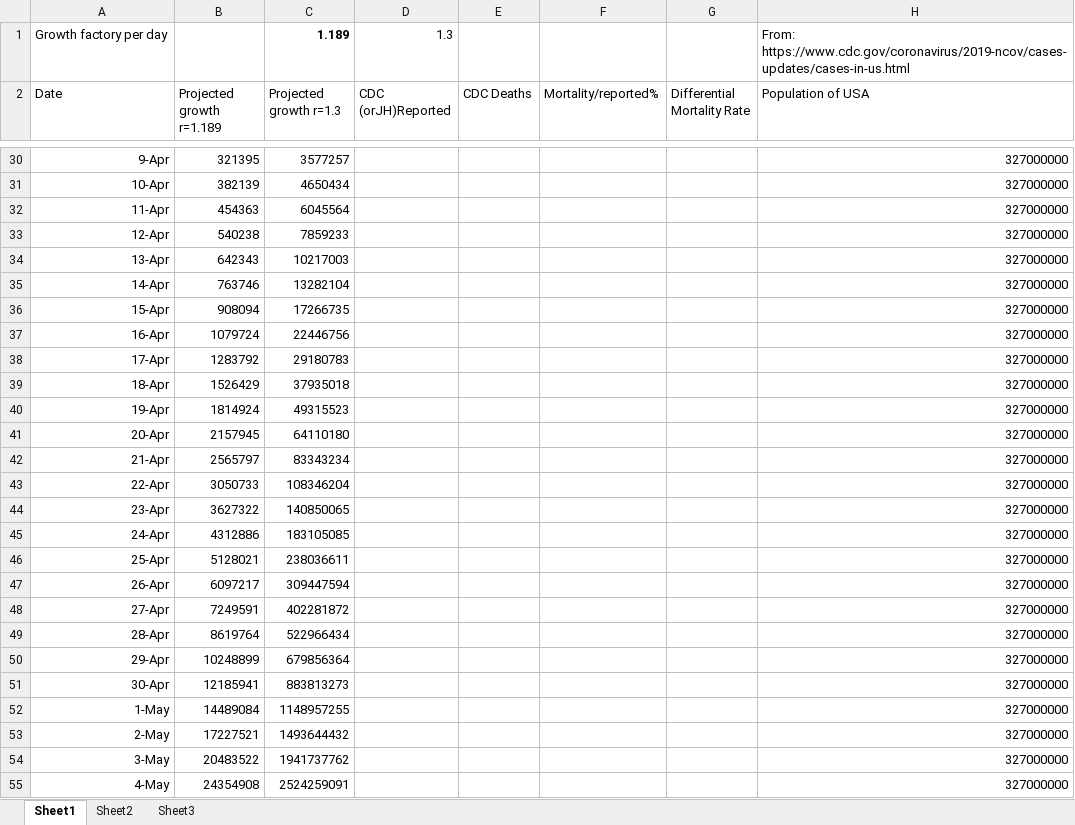
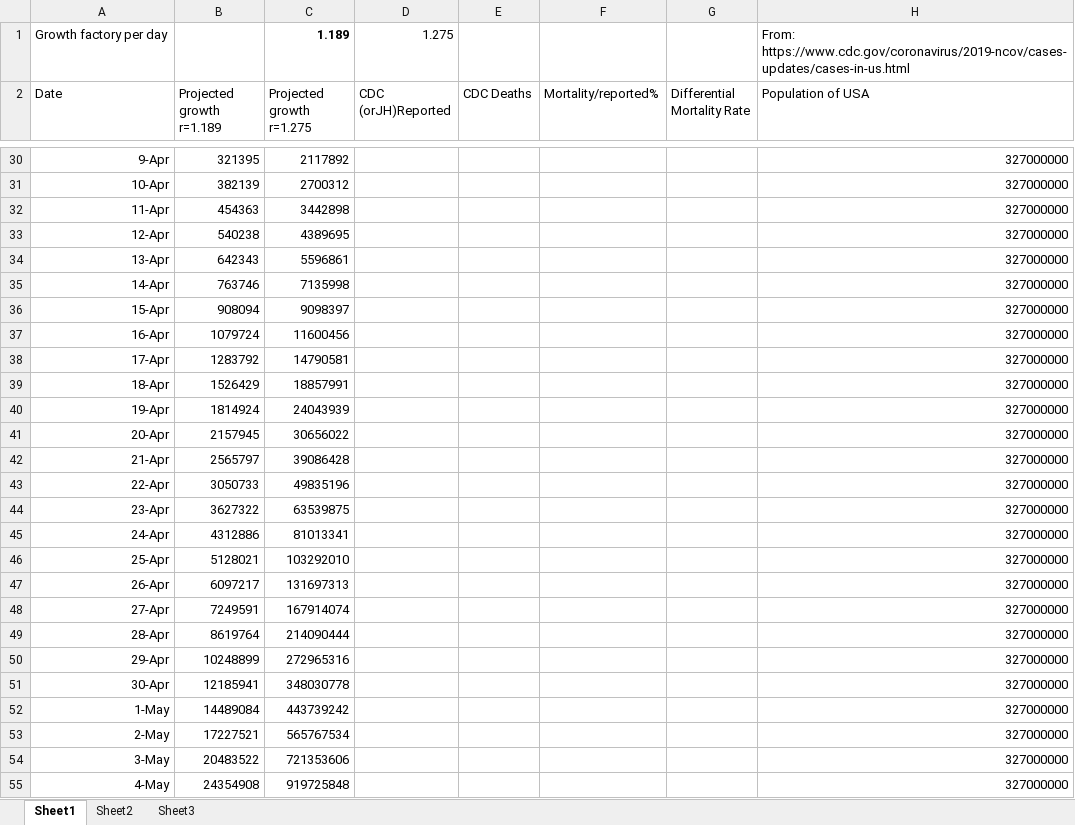
Before and after one commit to ForrestErickson/COVID-19_-GrowthProjectionsAndCDC_, an Excel workbook: COVID-19_ GrowthProjectionsAndCDC_USA.xlsx, sheet Sheet1, drawn as a sheet; only a part is shown, gaps mark what is left out; values as stored, in another font and other column widths than the file's, no borders; charts and pictures not drawn; the diff covers the shown part only; the diff names each change by its address in the sheet, - before the commit and + after, or states it on an @@ line.

```diff
--- a/COVID-19_ GrowthProjectionsAndCDC_USA.xlsx (sheet Sheet1)
+++ b/COVID-19_ GrowthProjectionsAndCDC_USA.xlsx (sheet Sheet1)
-D1 (CDC (orJH)Reported): 1.3
+D1 (CDC (orJH)Reported): 1.275
-C2: Projected growth r=1.3
+C2: Projected growth r=1.275
-C30 (Projected growth r=1.275): 3577257
+C30 (Projected growth r=1.275): 2117892
-C31 (Projected growth r=1.275): 4650434
+C31 (Projected growth r=1.275): 2700312
-C32 (Projected growth r=1.275): 6045564
+C32 (Projected growth r=1.275): 3442898
-C33 (Projected growth r=1.275): 7859233
+C33 (Projected growth r=1.275): 4389695
-C34 (Projected growth r=1.275): 10217003
+C34 (Projected growth r=1.275): 5596861
-C35 (Projected growth r=1.275): 13282104
+C35 (Projected growth r=1.275): 7135998
-C36 (Projected growth r=1.275): 17266735
+C36 (Projected growth r=1.275): 9098397
-C37 (Projected growth r=1.275): 22446756
+C37 (Projected growth r=1.275): 11600456
-C38 (Projected growth r=1.275): 29180783
+C38 (Projected growth r=1.275): 14790581
-C39 (Projected growth r=1.275): 37935018
+C39 (Projected growth r=1.275): 18857991
-C40 (Projected growth r=1.275): 49315523
+C40 (Projected growth r=1.275): 24043939
-C41 (Projected growth r=1.275): 64110180
+C41 (Projected growth r=1.275): 30656022
-C42 (Projected growth r=1.275): 83343234
+C42 (Projected growth r=1.275): 39086428
-C43 (Projected growth r=1.275): 108346204
+C43 (Projected growth r=1.275): 49835196
-C44 (Projected growth r=1.275): 140850065
+C44 (Projected growth r=1.275): 63539875
-C45 (Projected growth r=1.275): 183105085
+C45 (Projected growth r=1.275): 81013341
-C46 (Projected growth r=1.275): 238036611
+C46 (Projected growth r=1.275): 103292010
-C47 (Projected growth r=1.275): 309447594
+C47 (Projected growth r=1.275): 131697313
-C48 (Projected growth r=1.275): 402281872
+C48 (Projected growth r=1.275): 167914074
-C49 (Projected growth r=1.275): 522966434
+C49 (Projected growth r=1.275): 214090444
-C50 (Projected growth r=1.275): 679856364
+C50 (Projected growth r=1.275): 272965316
-C51 (Projected growth r=1.275): 883813273
+C51 (Projected growth r=1.275): 348030778
-C52 (Projected growth r=1.275): 1148957255
+C52 (Projected growth r=1.275): 443739242
-C53 (Projected growth r=1.275): 1493644432
+C53 (Projected growth r=1.275): 565767534
-C54 (Projected growth r=1.275): 1941737762
+C54 (Projected growth r=1.275): 721353606
-C55 (Projected growth r=1.275): 2524259091
+C55 (Projected growth r=1.275): 919725848
```
Also changed, not shown: 44 edited cells elsewhere in this sheet, charts or pictures.
